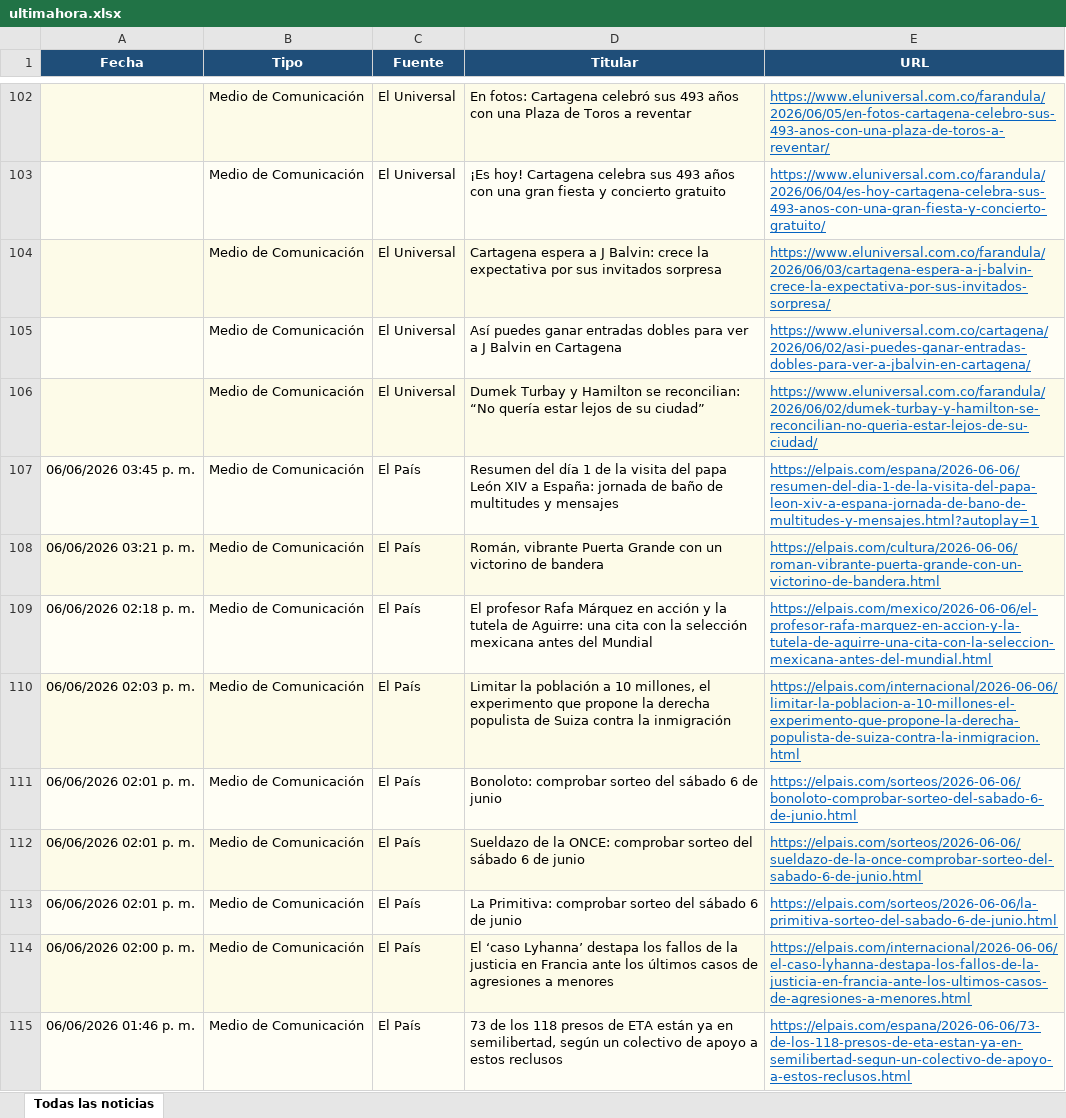
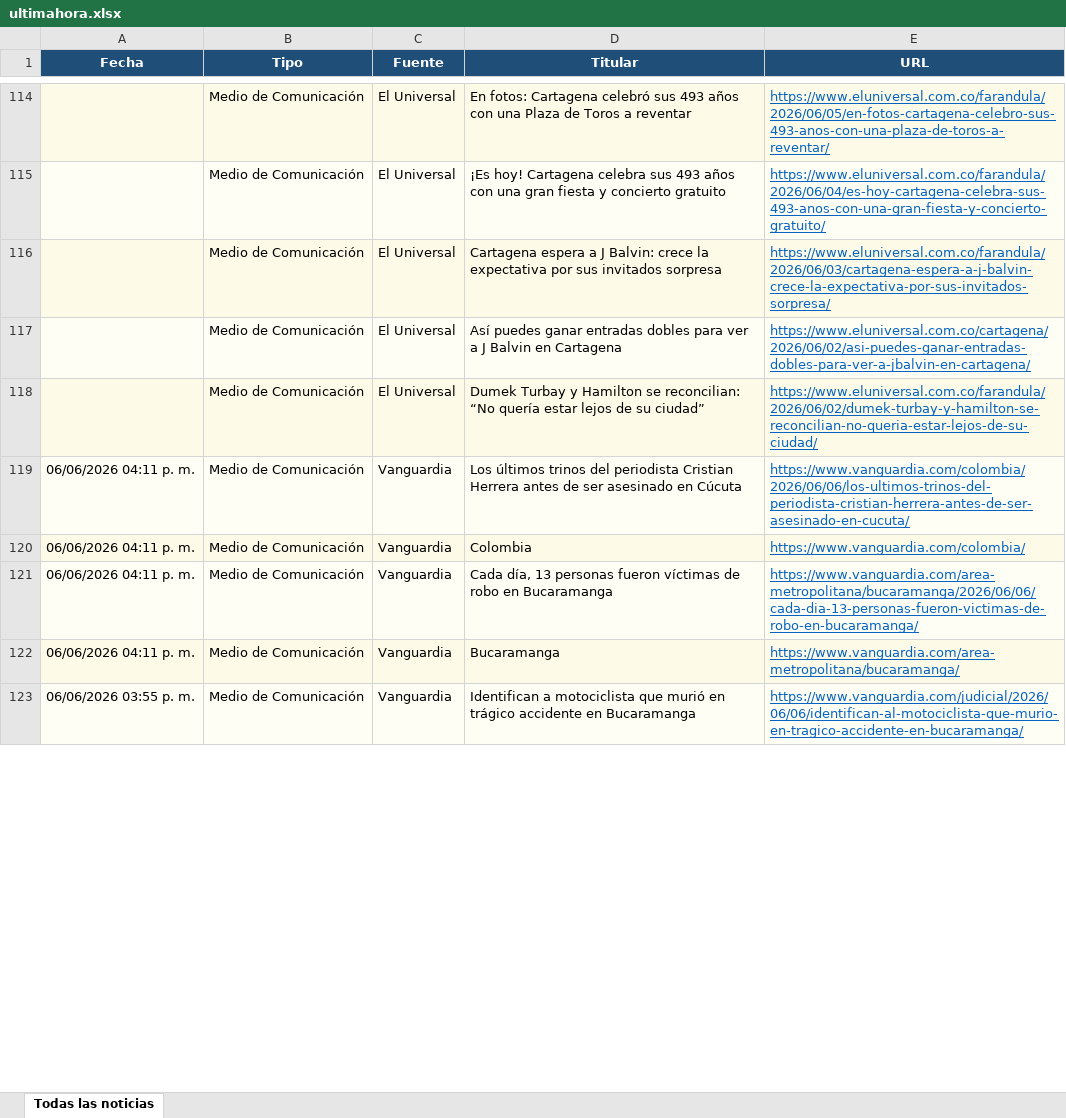
Before and after one commit to kevin961312/UltimaHora, an Excel workbook: docs/ultimahora.xlsx, sheet Todas las noticias, drawn as a sheet; only a part is shown, gaps mark what is left out; values as stored, in another font and other column widths than the file's, no borders; removed rows and columns are numbered as before the commit, all else as after; the diff covers the shown part only; the diff names each change by its address in the sheet, - before the commit and + after, or states it on an @@ line.

```diff
--- a/docs/ultimahora.xlsx (sheet Todas las noticias)
+++ b/docs/ultimahora.xlsx (sheet Todas las noticias)
-row 107: 06/06/2026 03:45 p. m. | Medio de Comunicación | El País | Resumen del día 1 de la visita del papa León XIV a España: jornada de baño de multitudes y mensajes | https://elpais.com/espana/2026-06-06/resumen-del-dia-1-de-la-visita-del-papa-leon-xiv-a-espana-jornada-de-bano-de-multitudes-y-mensajes.html?autoplay=1
-row 108: 06/06/2026 03:21 p. m. | Medio de Comunicación | El País | Román, vibrante Puerta Grande con un victorino de bandera | https://elpais.com/cultura/2026-06-06/roman-vibrante-puerta-grande-con-un-victorino-de-bandera.html
-row 109: 06/06/2026 02:18 p. m. | Medio de Comunicación | El País | El profesor Rafa Márquez en acción y la tutela de Aguirre: una cita con la selección mexicana antes del Mundial | https://elpais.com/mexico/2026-06-06/el-profesor-rafa-marquez-en-accion-y-la-tutela-de-aguirre-una-cita-con-la-seleccion-mexicana-antes-del-mundial.html
-row 110: 06/06/2026 02:03 p. m. | Medio de Comunicación | El País | Limitar la población a 10 millones, el experimento que propone la derecha populista de Suiza contra la inmigración | https://elpais.com/internacional/2026-06-06/limitar-la-poblacion-a-10-millones-el-experimento-que-propone-la-derecha-populista-de-suiza-contra-la-inmigracion.html
-row 111: 06/06/2026 02:01 p. m. | Medio de Comunicación | El País | Bonoloto: comprobar sorteo del sábado 6 de junio | https://elpais.com/sorteos/2026-06-06/bonoloto-comprobar-sorteo-del-sabado-6-de-junio.html
-row 112: 06/06/2026 02:01 p. m. | Medio de Comunicación | El País | Sueldazo de la ONCE: comprobar sorteo del sábado 6 de junio | https://elpais.com/sorteos/2026-06-06/sueldazo-de-la-once-comprobar-sorteo-del-sabado-6-de-junio.html
-row 113: 06/06/2026 02:01 p. m. | Medio de Comunicación | El País | La Primitiva: comprobar sorteo del sábado 6 de junio | https://elpais.com/sorteos/2026-06-06/la-primitiva-sorteo-del-sabado-6-de-junio.html
-row 114: 06/06/2026 02:00 p. m. | Medio de Comunicación | El País | El ‘caso Lyhanna’ destapa los fallos de la justicia en Francia ante los últimos casos de agresiones a menores | https://elpais.com/internacional/2026-06-06/el-caso-lyhanna-destapa-los-fallos-de-la-justicia-en-francia-ante-los-ultimos-casos-de-agresiones-a-menores.html
-row 115: 06/06/2026 01:46 p. m. | Medio de Comunicación | El País | 73 de los 118 presos de ETA están ya en semilibertad, según un colectivo de apoyo a estos reclusos | https://elpais.com/espana/2026-06-06/73-de-los-118-presos-de-eta-estan-ya-en-semilibertad-segun-un-colectivo-de-apoyo-a-estos-reclusos.html
+row 119: 06/06/2026 04:11 p. m. | Medio de Comunicación | Vanguardia | Los últimos trinos del periodista Cristian Herrera antes de ser asesinado en Cúcuta | https://www.vanguardia.com/colombia/2026/06/06/los-ultimos-trinos-del-periodista-cristian-herrera-antes-de-ser-asesinado-en-cucuta/
+row 120: 06/06/2026 04:11 p. m. | Medio de Comunicación | Vanguardia | Colombia | https://www.vanguardia.com/colombia/
+row 121: 06/06/2026 04:11 p. m. | Medio de Comunicación | Vanguardia | Cada día, 13 personas fueron víctimas de robo en Bucaramanga | https://www.vanguardia.com/area-metropolitana/bucaramanga/2026/06/06/cada-dia-13-personas-fueron-victimas-de-robo-en-bucaramanga/
+row 122: 06/06/2026 04:11 p. m. | Medio de Comunicación | Vanguardia | Bucaramanga | https://www.vanguardia.com/area-metropolitana/bucaramanga/
+row 123: 06/06/2026 03:55 p. m. | Medio de Comunicación | Vanguardia | Identifican a motociclista que murió en trágico accidente en Bucaramanga | https://www.vanguardia.com/judicial/2026/06/06/identifican-al-motociclista-que-murio-en-tragico-accidente-en-bucaramanga/
```
Also changed, not shown: 50 added rows, 78 removed rows, 47 moved rows and 66 edited cells elsewhere in this sheet, 1 other file.
